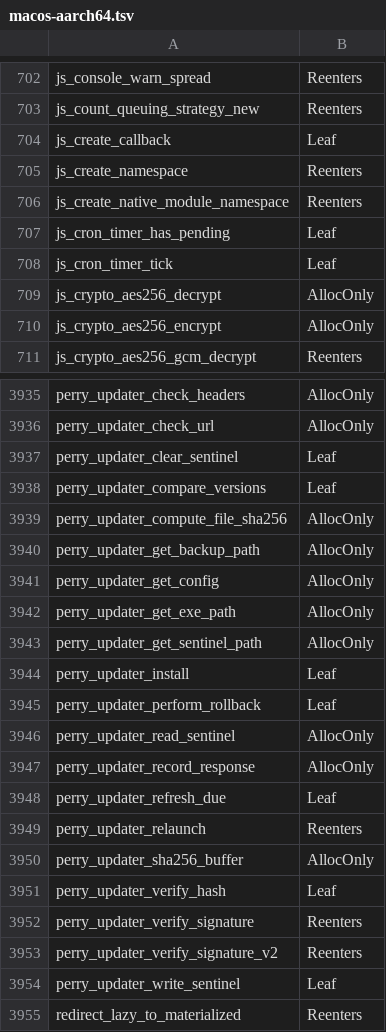
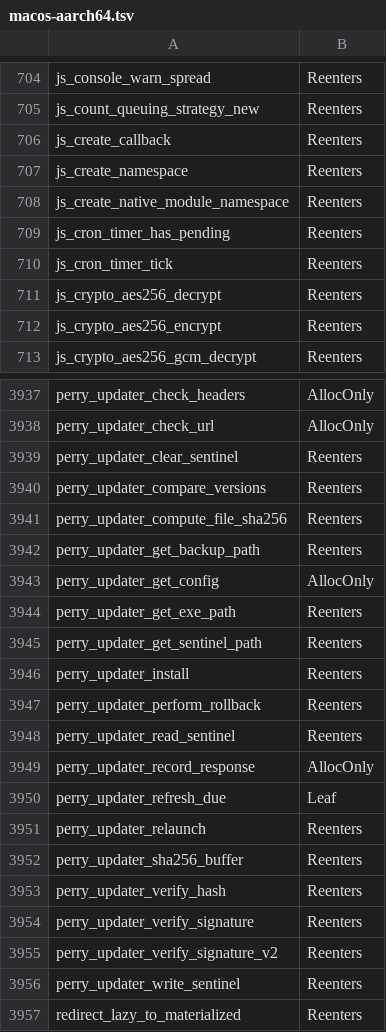
Before and after one commit to Mu-L/perry, a TSV file: crates/perry-codegen/src/gc_effects/macos-aarch64.tsv, drawn as a sheet; only a part is shown, gaps mark what is left out; the diff covers the shown part only.

```diff
--- a/crates/perry-codegen/src/gc_effects/macos-aarch64.tsv
+++ b/crates/perry-codegen/src/gc_effects/macos-aarch64.tsv
@@ -703,9 +705,9 @@ js_console_warn_spread	Reenters
 js_count_queuing_strategy_new	Reenters
-js_create_callback	Leaf
+js_create_callback	Reenters
 js_create_namespace	Reenters
 js_create_native_module_namespace	Reenters
-js_cron_timer_has_pending	Leaf
-js_cron_timer_tick	Leaf
-js_crypto_aes256_decrypt	AllocOnly
-js_crypto_aes256_encrypt	AllocOnly
+js_cron_timer_has_pending	Reenters
+js_cron_timer_tick	Reenters
+js_crypto_aes256_decrypt	Reenters
+js_crypto_aes256_encrypt	Reenters
 js_crypto_aes256_gcm_decrypt	Reenters
@@ -3936,12 +3938,12 @@ perry_updater_check_headers	AllocOnly
 perry_updater_check_url	AllocOnly
-perry_updater_clear_sentinel	Leaf
-perry_updater_compare_versions	Leaf
-perry_updater_compute_file_sha256	AllocOnly
-perry_updater_get_backup_path	AllocOnly
+perry_updater_clear_sentinel	Reenters
+perry_updater_compare_versions	Reenters
+perry_updater_compute_file_sha256	Reenters
+perry_updater_get_backup_path	Reenters
 perry_updater_get_config	AllocOnly
-perry_updater_get_exe_path	AllocOnly
-perry_updater_get_sentinel_path	AllocOnly
-perry_updater_install	Leaf
-perry_updater_perform_rollback	Leaf
-perry_updater_read_sentinel	AllocOnly
+perry_updater_get_exe_path	Reenters
+perry_updater_get_sentinel_path	Reenters
+perry_updater_install	Reenters
+perry_updater_perform_rollback	Reenters
+perry_updater_read_sentinel	Reenters
 perry_updater_record_response	AllocOnly
@@ -3949,7 +3951,7 @@ perry_updater_refresh_due	Leaf
 perry_updater_relaunch	Reenters
-perry_updater_sha256_buffer	AllocOnly
-perry_updater_verify_hash	Leaf
+perry_updater_sha256_buffer	Reenters
+perry_updater_verify_hash	Reenters
 perry_updater_verify_signature	Reenters
 perry_updater_verify_signature_v2	Reenters
-perry_updater_write_sentinel	Leaf
+perry_updater_write_sentinel	Reenters
 redirect_lazy_to_materialized	Reenters
```
Also changed, not shown: 2 added rows and 87 edited cells elsewhere in this file, crates/perry-codegen/src/gc_effects/linux-x86_64.tsv, crates/perry-codegen/src/gc_effects/windows-x86_64.tsv, 8 other files.
